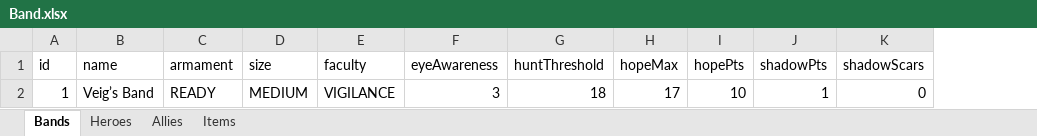
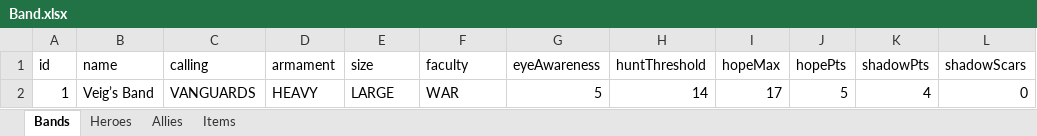
Before and after one commit to Ventor92/The-One-Randomizer, an Excel workbook: data/Band.xlsx, sheet Bands, drawn as a sheet; values as stored, in another font and other column widths than the file's, no borders; addresses are those after the commit; the diff names each change by its address in the sheet, - before the commit and + after, or states it on an @@ line.

Commit message:
TOR-36 Fix Inspired & Hope

```diff
--- a/data/Band.xlsx (sheet Bands)
+++ b/data/Band.xlsx (sheet Bands)
+column C (calling), row 2: VANGUARDS
-D2 (armament): READY
+D2 (armament): HEAVY
-E2 (size): MEDIUM
+E2 (size): LARGE
-F2 (faculty): VIGILANCE
+F2 (faculty): WAR
-G2 (eyeAwareness): 3
+G2 (eyeAwareness): 5
-H2 (huntThreshold): 18
+H2 (huntThreshold): 14
-J2 (hopePts): 10
+J2 (hopePts): 5
-K2 (shadowPts): 1
+K2 (shadowPts): 4
```
Also changed, not shown: sheet Allies, formulas that keep their value, 6 other files.
